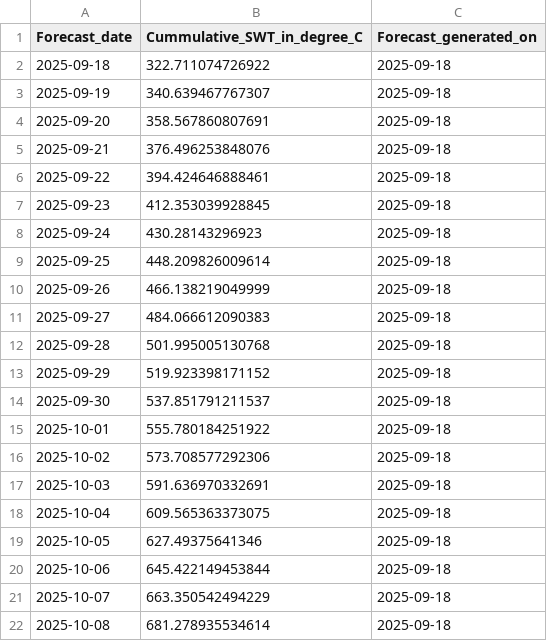
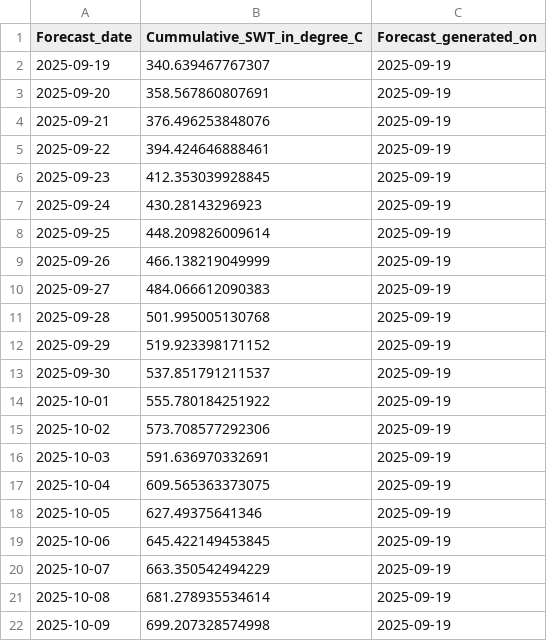
Before and after one commit to RicardoDkIT/Cumm_SWT_forecasts_Lough_Feeagh, a CSV file: Last_forecast_generated_Feeagh_Cummulative_SWT.csv, drawn as a sheet.

```diff
--- a/Last_forecast_generated_Feeagh_Cummulative_SWT.csv
+++ b/Last_forecast_generated_Feeagh_Cummulative_SWT.csv
@@ -1,22 +1,22 @@
 "Forecast_date","Cummulative_SWT_in_degree_C","Forecast_generated_on"
-2025-09-18,322.711074726922,2025-09-18
-2025-09-19,340.639467767307,2025-09-18
-2025-09-20,358.567860807691,2025-09-18
-2025-09-21,376.496253848076,2025-09-18
-2025-09-22,394.424646888461,2025-09-18
-2025-09-23,412.353039928845,2025-09-18
-2025-09-24,430.28143296923,2025-09-18
-2025-09-25,448.209826009614,2025-09-18
-2025-09-26,466.138219049999,2025-09-18
-2025-09-27,484.066612090383,2025-09-18
-2025-09-28,501.995005130768,2025-09-18
-2025-09-29,519.923398171152,2025-09-18
-2025-09-30,537.851791211537,2025-09-18
-2025-10-01,555.780184251922,2025-09-18
-2025-10-02,573.708577292306,2025-09-18
-2025-10-03,591.636970332691,2025-09-18
-2025-10-04,609.565363373075,2025-09-18
-2025-10-05,627.49375641346,2025-09-18
-2025-10-06,645.422149453844,2025-09-18
-2025-10-07,663.350542494229,2025-09-18
-2025-10-08,681.278935534614,2025-09-18
+2025-09-19,340.639467767307,2025-09-19
+2025-09-20,358.567860807691,2025-09-19
+2025-09-21,376.496253848076,2025-09-19
+2025-09-22,394.424646888461,2025-09-19
+2025-09-23,412.353039928845,2025-09-19
+2025-09-24,430.28143296923,2025-09-19
+2025-09-25,448.209826009614,2025-09-19
+2025-09-26,466.138219049999,2025-09-19
+2025-09-27,484.066612090383,2025-09-19
+2025-09-28,501.995005130768,2025-09-19
+2025-09-29,519.923398171152,2025-09-19
+2025-09-30,537.851791211537,2025-09-19
+2025-10-01,555.780184251922,2025-09-19
+2025-10-02,573.708577292306,2025-09-19
+2025-10-03,591.636970332691,2025-09-19
+2025-10-04,609.565363373075,2025-09-19
+2025-10-05,627.49375641346,2025-09-19
+2025-10-06,645.422149453845,2025-09-19
+2025-10-07,663.350542494229,2025-09-19
+2025-10-08,681.278935534614,2025-09-19
+2025-10-09,699.207328574998,2025-09-19
```
Also changed, not shown: Past_sonde_observations_since_2023.csv.
